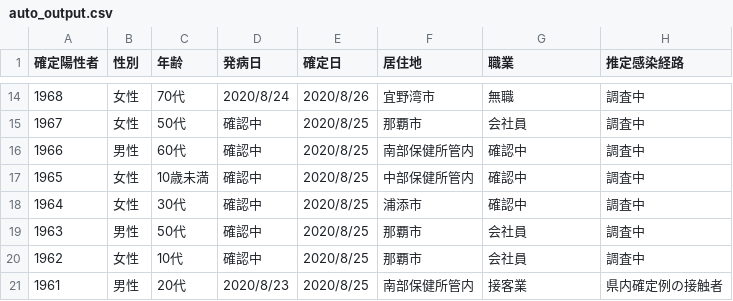
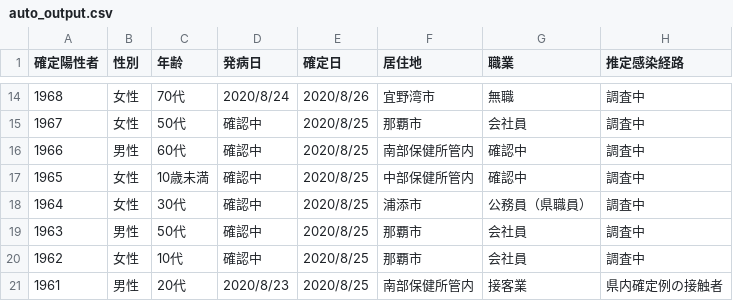
Before and after one commit to Code-for-OKINAWA/covid19-pdf-parser, a CSV file: data/auto_output.csv, drawn as a sheet; only a part is shown, gaps mark what is left out.

Commit message:
[BOT] Update auto_output.csv

```diff
--- a/data/auto_output.csv
+++ b/data/auto_output.csv
@@ -17,3 +17,3 @@
 1965,女性,10歳未満,確認中,2020/8/25,中部保健所管内,確認中,調査中
-1964,女性,30代,確認中,2020/8/25,浦添市,確認中,調査中
+1964,女性,30代,確認中,2020/8/25,浦添市,公務員（県職員）,調査中
 1963,男性,50代,確認中,2020/8/25,那覇市,会社員,調査中
```
Also changed, not shown: data/auto_summary.csv, 3 other files.
